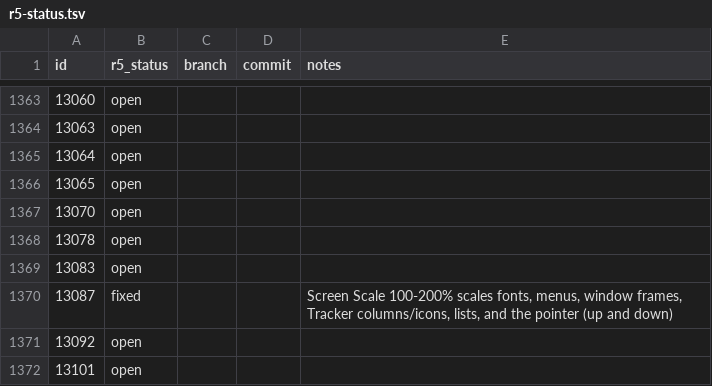
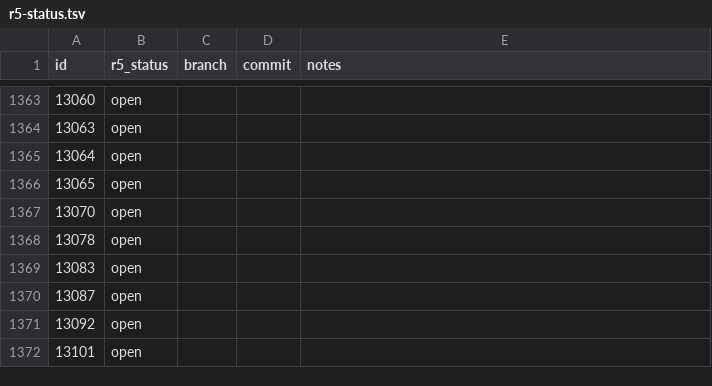
Before and after one commit to nickrusman-bot/r5os, a TSV file: tracker/r5-status.tsv, drawn as a sheet; only a part is shown, gaps mark what is left out.

```diff
--- a/tracker/r5-status.tsv
+++ b/tracker/r5-status.tsv
@@ -1369,3 +1369,3 @@ id	r5_status	branch	commit	notes
 13083	open			
-13087	fixed			Screen Scale 100-200% scales fonts, menus, window frames, Tracker columns/icons, lists, and the pointer (up and down)
+13087	open			
 13092	open			
```
Also changed, not shown: 4 other files.
